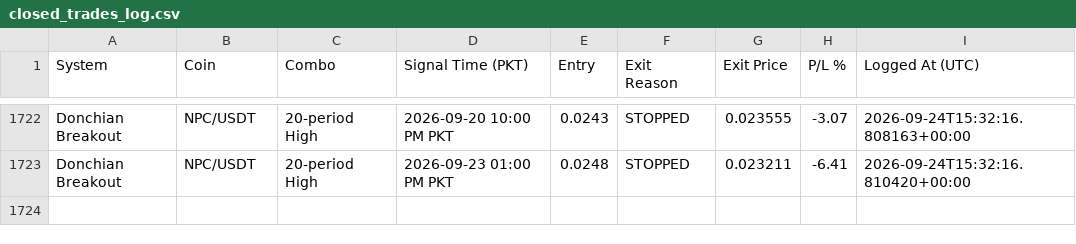
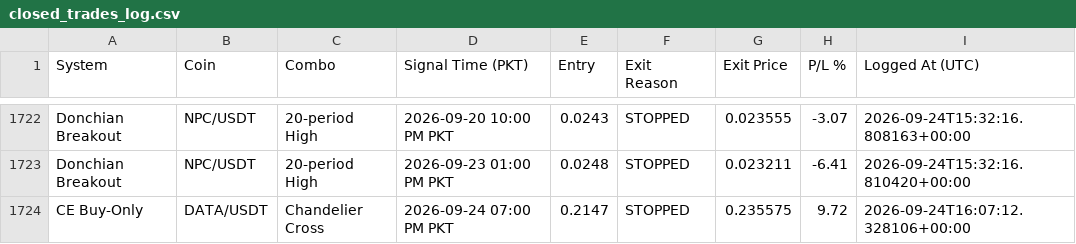
Before and after one commit to Asifali549/Asif-Ali, a CSV file: closed_trades_log.csv, drawn as a sheet; only a part is shown, gaps mark what is left out; the diff names each change by its address in the sheet, - before the commit and + after, or states it on an @@ line.

```diff
--- a/closed_trades_log.csv
+++ b/closed_trades_log.csv
+row 1724: CE Buy-Only | DATA/USDT | Chandelier Cross | 2026-09-24 07:00 PM PKT | 0.2147 | STOPPED | 0.235575 | 9.72 | 2026-09-24T16:07:12.328106+00:00
```
Also changed, not shown: 3 other files.
